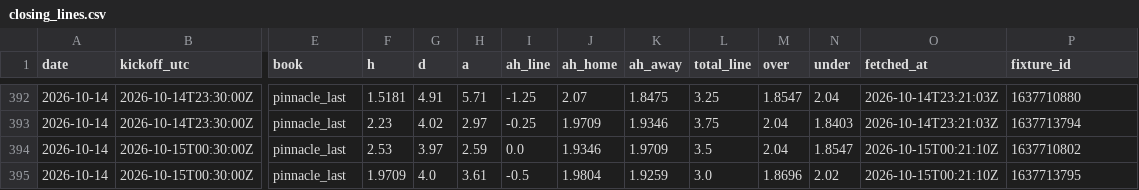
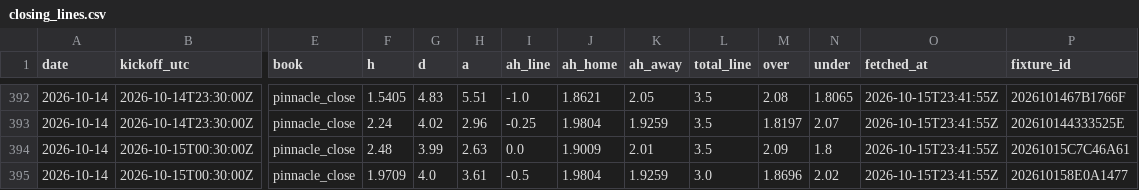
Before and after one commit to TheBallr/MLS-FUTURES, a CSV file: data/market/closing_lines.csv, drawn as a sheet; only a part is shown, gaps mark what is left out; the diff covers the shown part only; the diff names each change by its address in the sheet, - before the commit and + after, or states it on an @@ line.

```diff
--- a/data/market/closing_lines.csv
+++ b/data/market/closing_lines.csv
-E392:E395 (book): pinnacle_last
+E392:E395 (book): pinnacle_close
-F392 (h): 1.5181
+F392 (h): 1.5405
-G392 (d): 4.91
+G392 (d): 4.83
-H392 (a): 5.71
+H392 (a): 5.51
-I392 (ah_line): -1.25
+I392 (ah_line): -1.0
-J392 (ah_home): 2.07
+J392 (ah_home): 1.8621
-K392 (ah_away): 1.8475
+K392 (ah_away): 2.05
-L392 (total_line): 3.25
+L392 (total_line): 3.5
-M392 (over): 1.8547
+M392 (over): 2.08
-N392 (under): 2.04
+N392 (under): 1.8065
-O392:O393 (fetched_at): 2026-10-14T23:21:03Z
+O392:O393 (fetched_at): 2026-10-15T23:41:55Z
-P392 (fixture_id): 1637710880
+P392 (fixture_id): 2026101467B1766F
-F393 (h): 2.23
+F393 (h): 2.24
-H393 (a): 2.97
+H393 (a): 2.96
-J393 (ah_home): 1.9709
+J393 (ah_home): 1.9804
-K393 (ah_away): 1.9346
+K393 (ah_away): 1.9259
-L393 (total_line): 3.75
+L393 (total_line): 3.5
-M393 (over): 2.04
+M393 (over): 1.8197
-N393 (under): 1.8403
+N393 (under): 2.07
-P393 (fixture_id): 1637713794
+P393 (fixture_id): 202610144333525E
-F394 (h): 2.53
+F394 (h): 2.48
-G394 (d): 3.97
+G394 (d): 3.99
-H394 (a): 2.59
+H394 (a): 2.63
-J394 (ah_home): 1.9346
+J394 (ah_home): 1.9009
-K394 (ah_away): 1.9709
+K394 (ah_away): 2.01
-M394 (over): 2.04
+M394 (over): 2.09
-N394 (under): 1.8547
+N394 (under): 1.8
-O394:O395 (fetched_at): 2026-10-15T00:21:10Z
+O394:O395 (fetched_at): 2026-10-15T23:41:55Z
-P394 (fixture_id): 1637710802
+P394 (fixture_id): 20261015C7C46A61
-P395 (fixture_id): 1637713795
+P395 (fixture_id): 202610158E0A1477
```
Also changed, not shown: 106 edited cells elsewhere in this file, data/ratings/injuries.csv, 29 other files.
